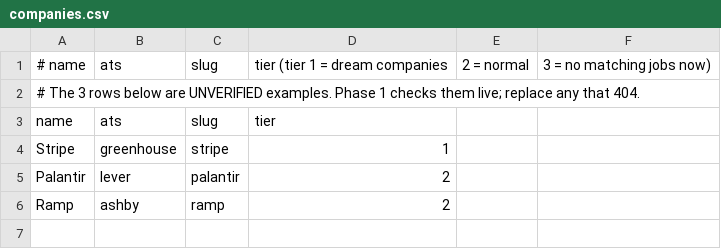
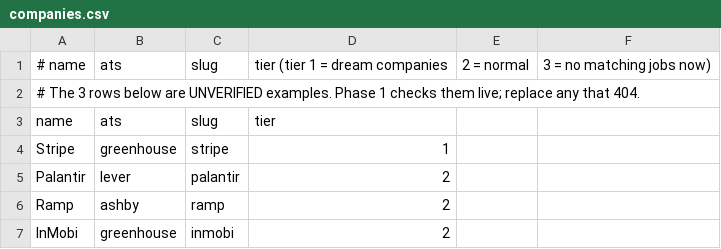
Before and after one commit to daivikawasthi01/JobRadar, a CSV file: config/companies.csv, drawn as a sheet.

```diff
--- a/config/companies.csv
+++ b/config/companies.csv
@@ -6 +6,2 @@ Palantir,lever,palantir,2
 Ramp,ashby,ramp,2
+InMobi,greenhouse,inmobi,2
```
Also changed, not shown: 5 other files.
